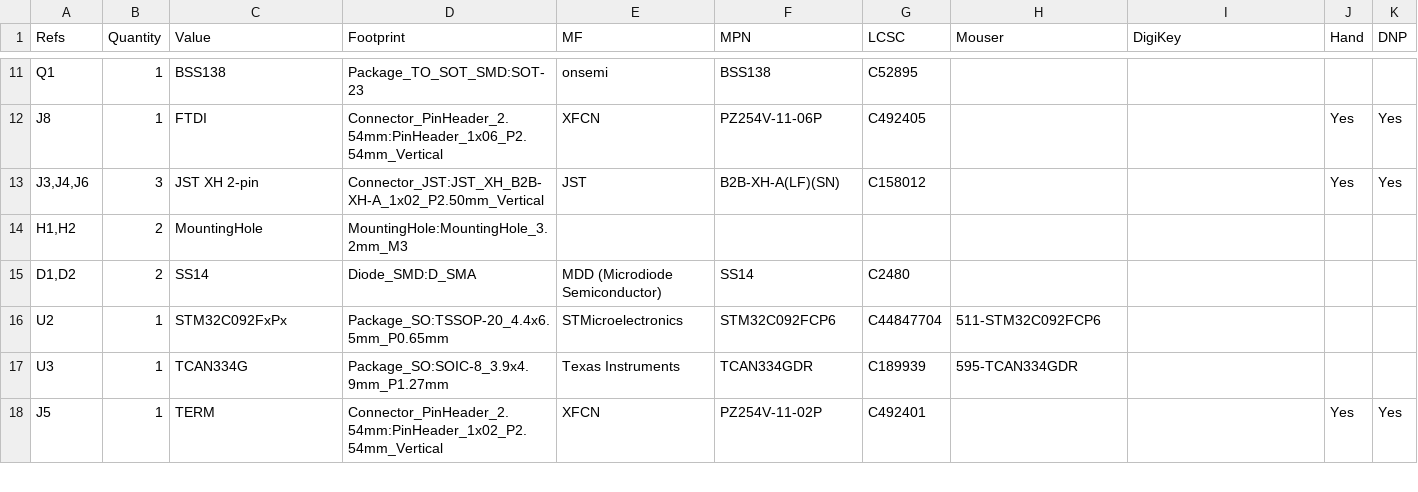
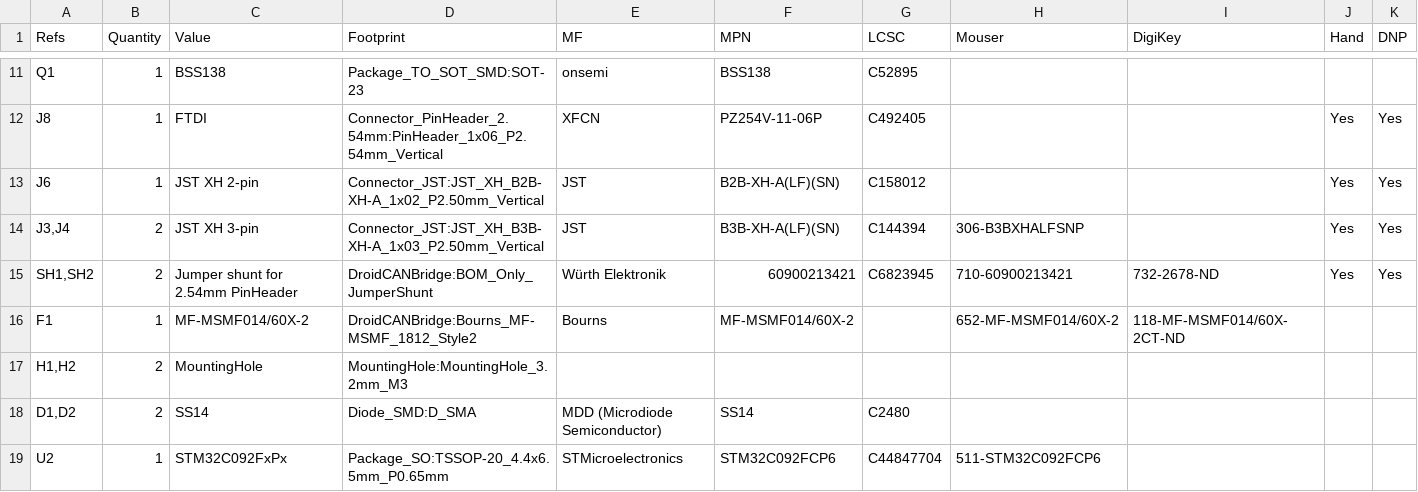
Before and after one commit to PunderWorks/DroidCANBridge, a CSV file: PCB/production/bom/DroidCANBridge-bom.csv, drawn as a sheet; only a part is shown, gaps mark what is left out; the shorter side is filled out with more unchanged rows.

```diff
--- a/PCB/production/bom/DroidCANBridge-bom.csv
+++ b/PCB/production/bom/DroidCANBridge-bom.csv
@@ -12,3 +12,6 @@ Refs,Quantity,Value,Footprint,MF,MPN,LCSC,Mouser,DigiKey,Hand,DNP
 "J8","1","FTDI","Connector_PinHeader_2.54mm:PinHeader_1x06_P2.54mm_Vertical","XFCN","PZ254V-11-06P","C492405","","","Yes","Yes"
-"J3,J4,J6","3","JST XH 2-pin","Connector_JST:JST_XH_B2B-XH-A_1x02_P2.50mm_Vertical","JST","B2B-XH-A(LF)(SN)","C158012","","","Yes","Yes"
+"J6","1","JST XH 2-pin","Connector_JST:JST_XH_B2B-XH-A_1x02_P2.50mm_Vertical","JST","B2B-XH-A(LF)(SN)","C158012","","","Yes","Yes"
+"J3,J4","2","JST XH 3-pin","Connector_JST:JST_XH_B3B-XH-A_1x03_P2.50mm_Vertical","JST","B3B-XH-A(LF)(SN)","C144394","306-B3BXHALFSNP","","Yes","Yes"
+"SH1,SH2","2","Jumper shunt for 2.54mm PinHeader","DroidCANBridge:BOM_Only_JumperShunt","Würth Elektronik","60900213421","C6823945","710-60900213421","732-2678-ND","Yes","Yes"
+"F1","1","MF-MSMF014/60X-2","DroidCANBridge:Bourns_MF-MSMF_1812_Style2","Bourns","MF-MSMF014/60X-2","","652-MF-MSMF014/60X-2","118-MF-MSMF014/60X-2CT-ND","",""
 "H1,H2","2","MountingHole","MountingHole:MountingHole_3.2mm_M3","","","","","","",""
```
Also changed, not shown: PCB/production/bom/DroidCANBridge-pos.csv, 26 other files.
